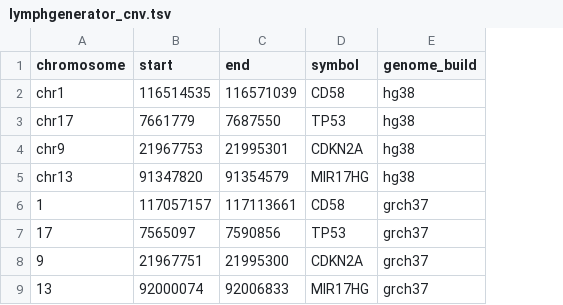
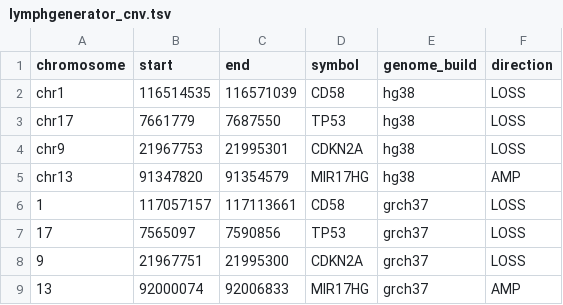
Before and after one commit to morinlab/GAMBLR.predict, a TSV file: inst/extdata/lymphgenerator_cnv.tsv, drawn as a sheet; the diff names each change by its address in the sheet, - before the commit and + after, or states it on an @@ line.

Commit message:
add direction to CNV features

```diff
--- a/inst/extdata/lymphgenerator_cnv.tsv
+++ b/inst/extdata/lymphgenerator_cnv.tsv
+column F (direction), rows 2-9: LOSS | LOSS | LOSS | AMP | LOSS | LOSS | LOSS | AMP
```
Also changed, not shown: 1 other file.
